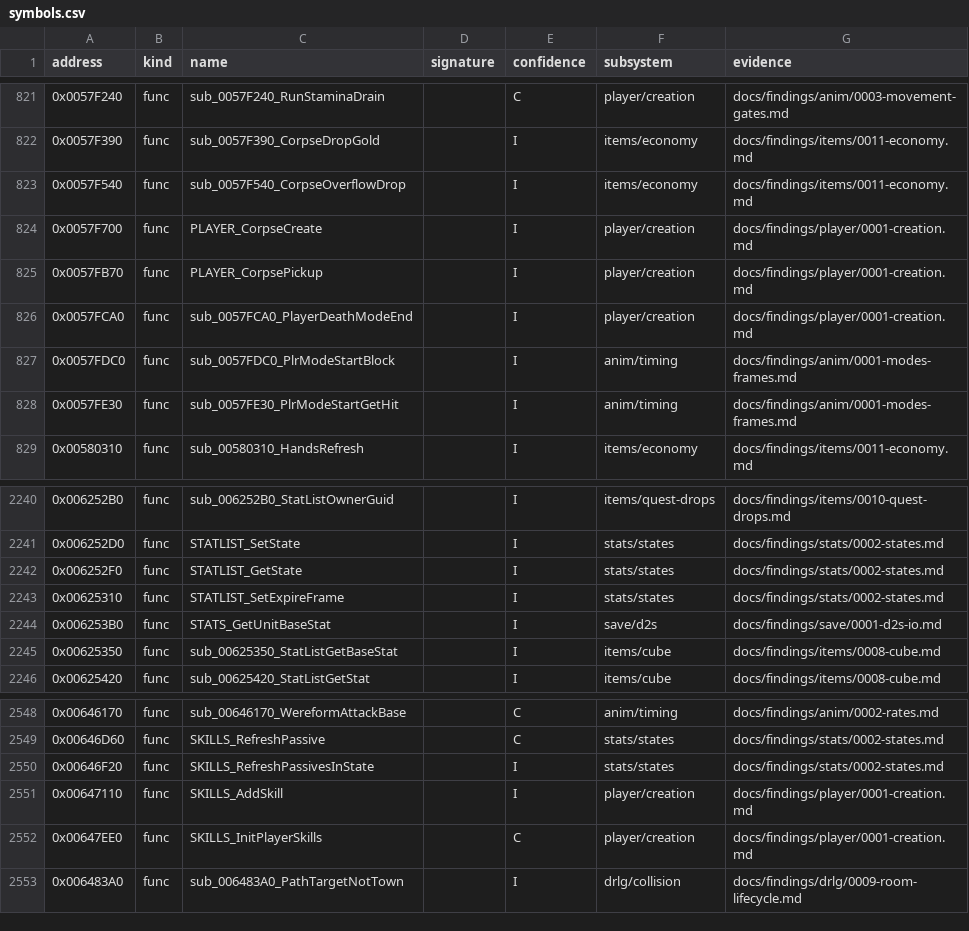
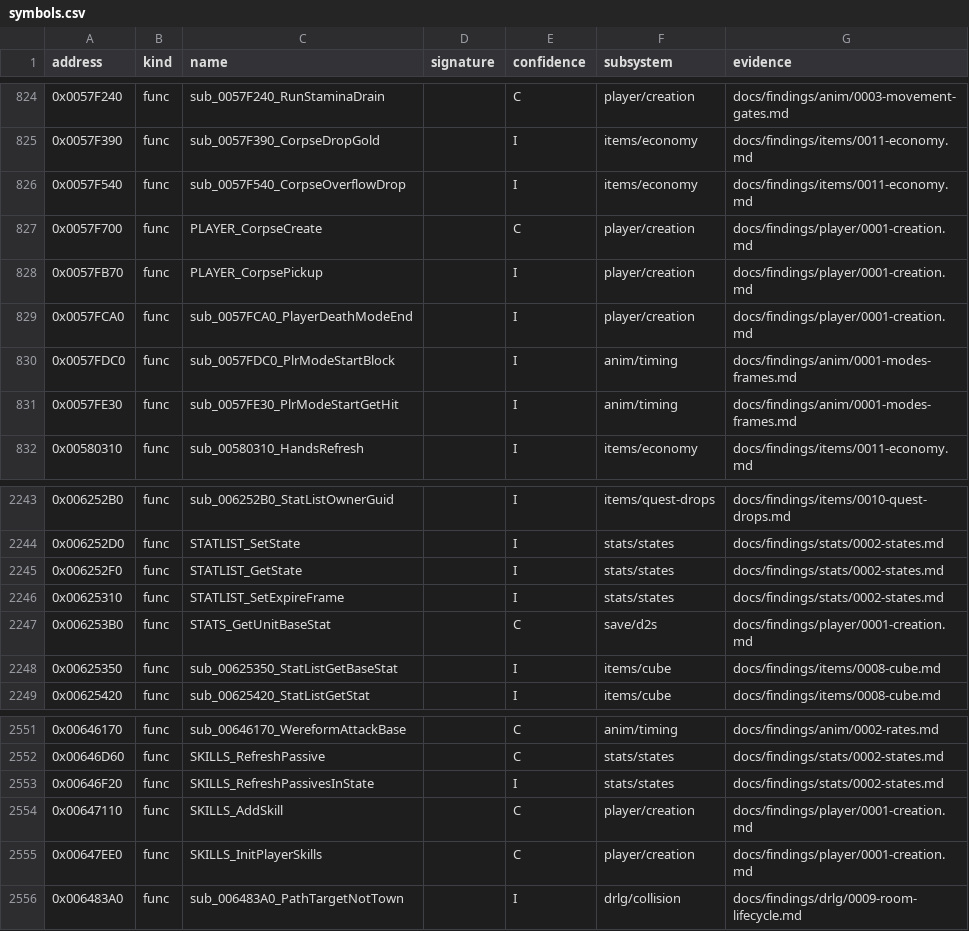
Before and after one commit to IgorKonovalov/diablo-2-recompilation, a CSV file: re/symbols.csv, drawn as a sheet; only a part is shown, gaps mark what is left out; the diff covers the shown part only.

Commit message:
docs(findings): plan 0038 batch H6g (player), run:2026-10-27-sweep-player: 9 kept logs, 0 mismatches; ledger raised 7, in part 8, open 2 (Ancients route and corpse pickup not landed, routed); 10 symbols I to C, 3 new; inventory block, ledger rows, review request

```diff
--- a/re/symbols.csv
+++ b/re/symbols.csv
@@ -823,3 +826,3 @@ address,kind,name,signature,confidence,subsystem,evidence
 0x0057F540,func,sub_0057F540_CorpseOverflowDrop,,I,items/economy,docs/findings/items/0011-economy.md
-0x0057F700,func,PLAYER_CorpseCreate,,I,player/creation,docs/findings/player/0001-creation.md
+0x0057F700,func,PLAYER_CorpseCreate,,C,player/creation,docs/findings/player/0001-creation.md
 0x0057FB70,func,PLAYER_CorpsePickup,,I,player/creation,docs/findings/player/0001-creation.md
@@ -2243,3 +2246,3 @@ address,kind,name,signature,confidence,subsystem,evidence
 0x00625310,func,STATLIST_SetExpireFrame,,I,stats/states,docs/findings/stats/0002-states.md
-0x006253B0,func,STATS_GetUnitBaseStat,,I,save/d2s,docs/findings/save/0001-d2s-io.md
+0x006253B0,func,STATS_GetUnitBaseStat,,C,save/d2s,docs/findings/player/0001-creation.md
 0x00625350,func,sub_00625350_StatListGetBaseStat,,I,items/cube,docs/findings/items/0008-cube.md
@@ -2550,3 +2553,3 @@ address,kind,name,signature,confidence,subsystem,evidence
 0x00646F20,func,SKILLS_RefreshPassivesInState,,I,stats/states,docs/findings/stats/0002-states.md
-0x00647110,func,SKILLS_AddSkill,,I,player/creation,docs/findings/player/0001-creation.md
+0x00647110,func,SKILLS_AddSkill,,C,player/creation,docs/findings/player/0001-creation.md
 0x00647EE0,func,SKILLS_InitPlayerSkills,,C,player/creation,docs/findings/player/0001-creation.md
```
Also changed, not shown: 3 added rows and 7 edited cells elsewhere in this file, 8 other files.
